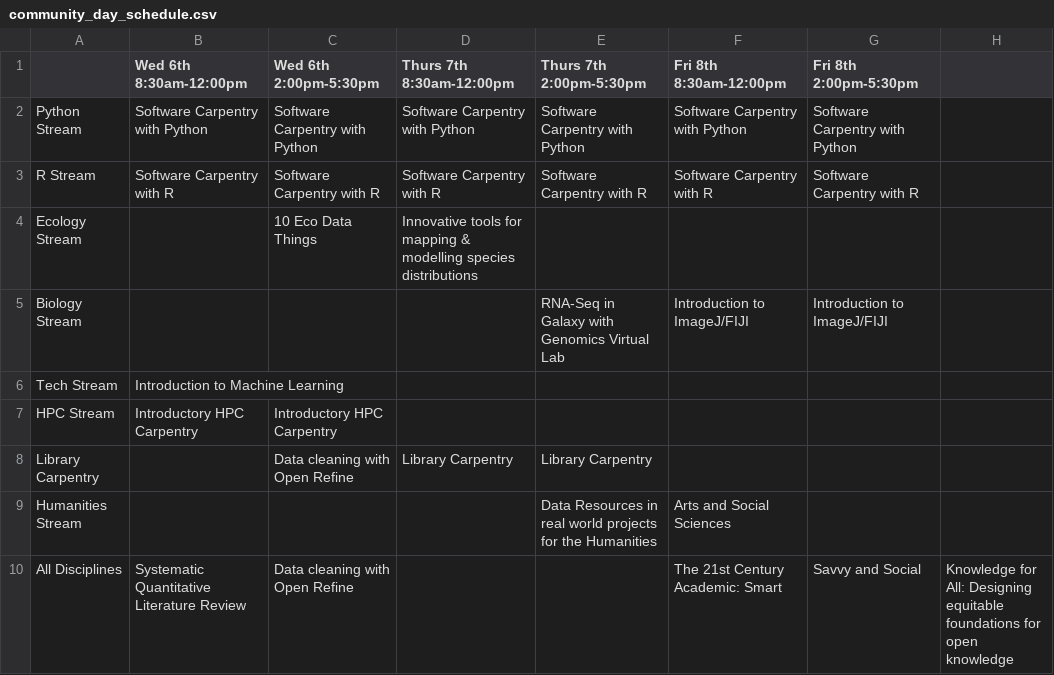
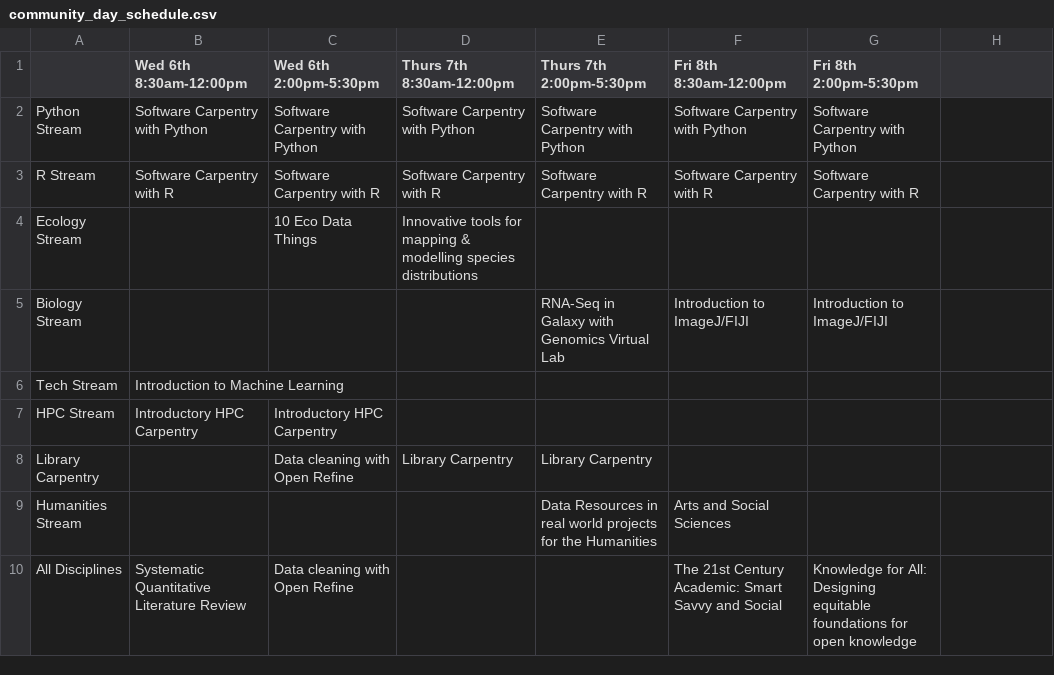
Before and after one commit to resbaz/resbaz2018, a CSV file: brisbane/community_day_schedule.csv, drawn as a sheet.

Commit message:
Update community_day_schedule.csv

```diff
--- a/brisbane/community_day_schedule.csv
+++ b/brisbane/community_day_schedule.csv
@@ -9,2 +9,2 @@ Library Carpentry,,Data cleaning with Open Refine,Library Carpentry,Library Carp
 Humanities Stream,,,,Data Resources in real world projects for the Humanities, Arts and Social Sciences,,
-All Disciplines,Systematic Quantitative Literature Review,Data cleaning with Open Refine,,,The 21st Century Academic: Smart, Savvy and Social,Knowledge for All: Designing equitable foundations for open knowledge
+All Disciplines,Systematic Quantitative Literature Review,Data cleaning with Open Refine,,,The 21st Century Academic: Smart Savvy and Social,Knowledge for All: Designing equitable foundations for open knowledge
```
